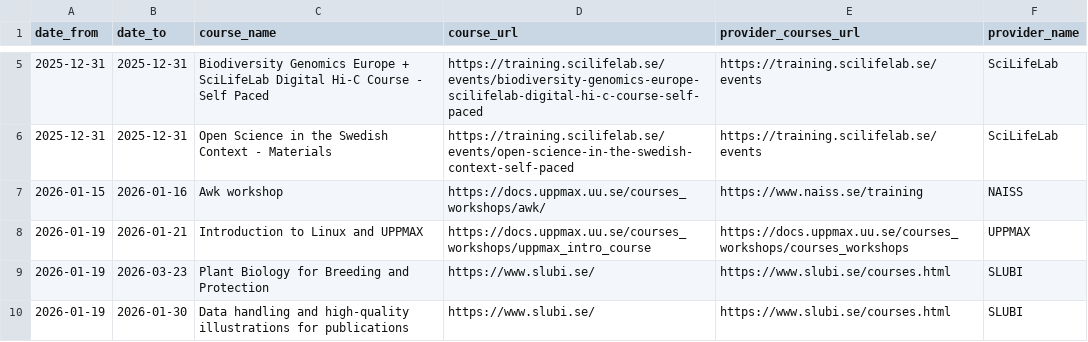
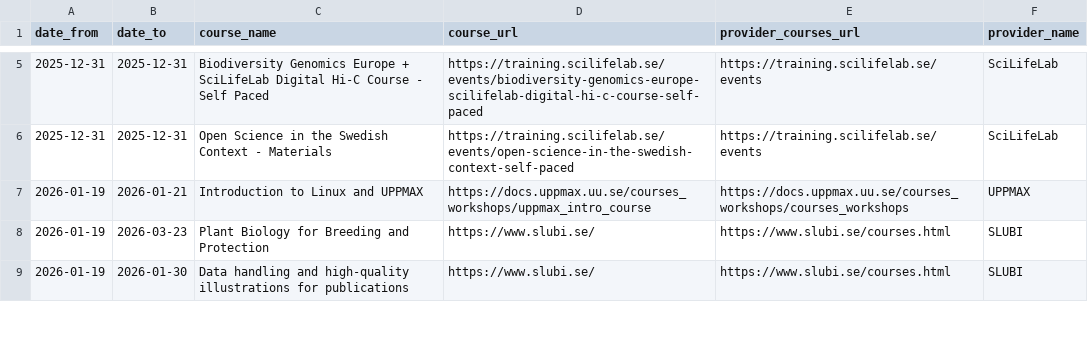
Before and after one commit to NBISweden/SCoRe_user_doc, a CSV file: docs/courses.csv, drawn as a sheet; only a part is shown, gaps mark what is left out; the diff names each change by its address in the sheet, - before the commit and + after, or states it on an @@ line.

```diff
--- a/docs/courses.csv
+++ b/docs/courses.csv
-row 7: 2026-01-15 | 2026-01-16 | Awk workshop | https://docs.uppmax.uu.se/courses_workshops/awk/ | https://www.naiss.se/training | NAISS
```
Also changed, not shown: 2 other files.
